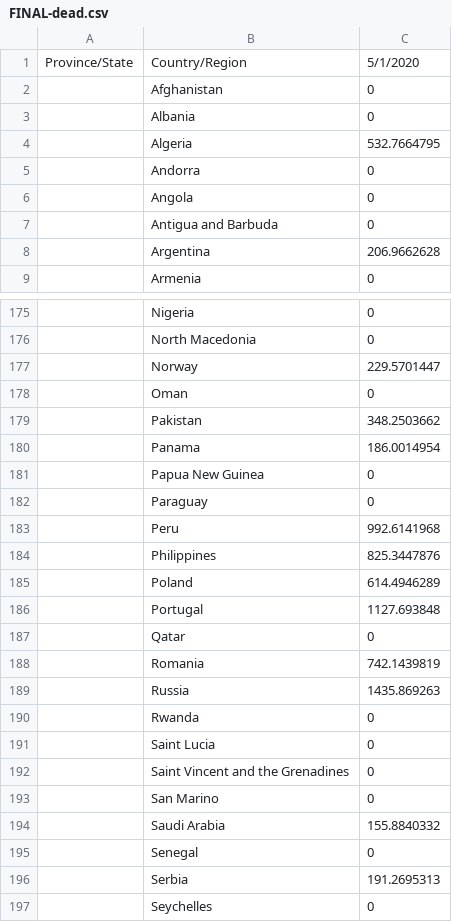
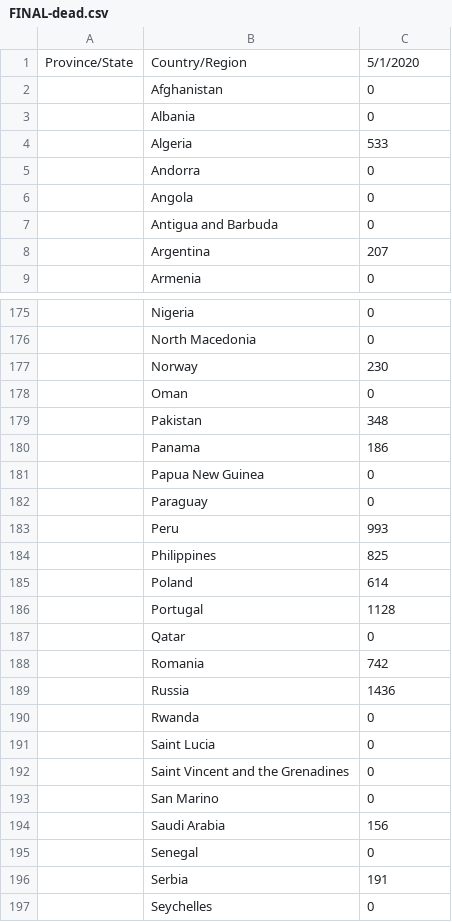
Before and after one commit to NathalieMH/CovidChallenge, a CSV file: FINAL-dead.csv, drawn as a sheet; only a part is shown, gaps mark what is left out; the diff covers the shown part only; the diff names each change by its address in the sheet, - before the commit and + after, or states it on an @@ line.

```diff
--- a/FINAL-dead.csv
+++ b/FINAL-dead.csv
-C4: 532.7664795
+C4: 533
-C8: 206.9662628
+C8: 207
-C177: 229.5701447
+C177: 230
-C179: 348.2503662
+C179: 348
-C180: 186.0014954
+C180: 186
-C183: 992.6141968
+C183: 993
-C184: 825.3447876
+C184: 825
-C185: 614.4946289
+C185: 614
-C186: 1127.693848
+C186: 1128
-C188: 742.1439819
+C188: 742
-C189: 1435.869263
+C189: 1436
-C194: 155.8840332
+C194: 156
-C196: 191.2695313
+C196: 191
```
Also changed, not shown: 42 edited cells elsewhere in this file, FINAL-confirmed.csv, FINAL-recovered.csv.
